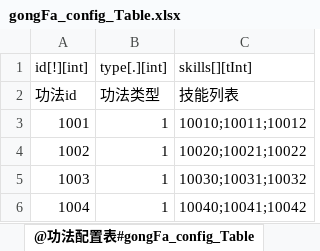
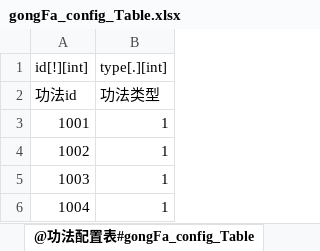
Before and after one commit to m969/wanfadalu_server, an Excel workbook: scripts/data/gongFa_config_Table.xlsx, sheet @功法配置表#gongFa_config_Table, drawn as a sheet; values as stored, in another font and other column widths than the file's, no borders; the diff names each change by its address in the sheet, - before the commit and + after, or states it on an @@ line.

```diff
--- a/scripts/data/gongFa_config_Table.xlsx (sheet @功法配置表#gongFa_config_Table)
+++ b/scripts/data/gongFa_config_Table.xlsx (sheet @功法配置表#gongFa_config_Table)
-column C (skills[][tInt]), rows 2-6: 技能列表 | 10010;10011;10012 | 10020;10021;10022 | 10030;10031;10032 | 10040;10041;10042
```
Also changed, not shown: scripts/data/1_ExcelToData.xlsm, 13 other files.
